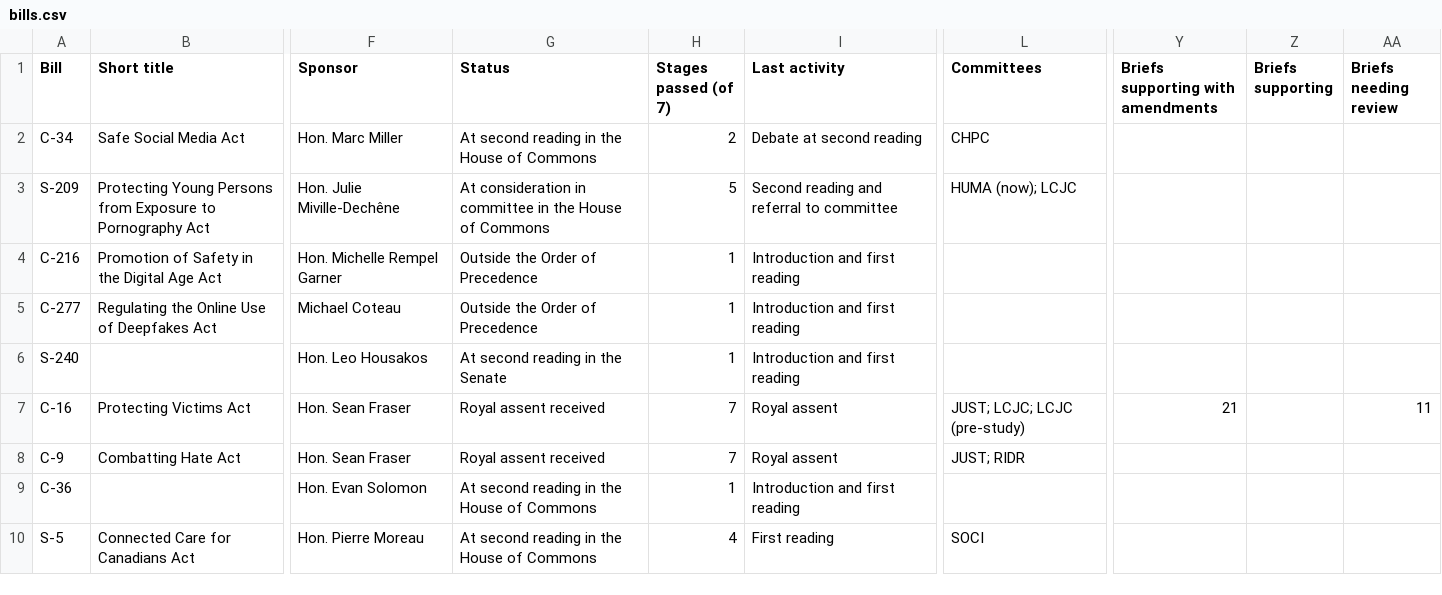
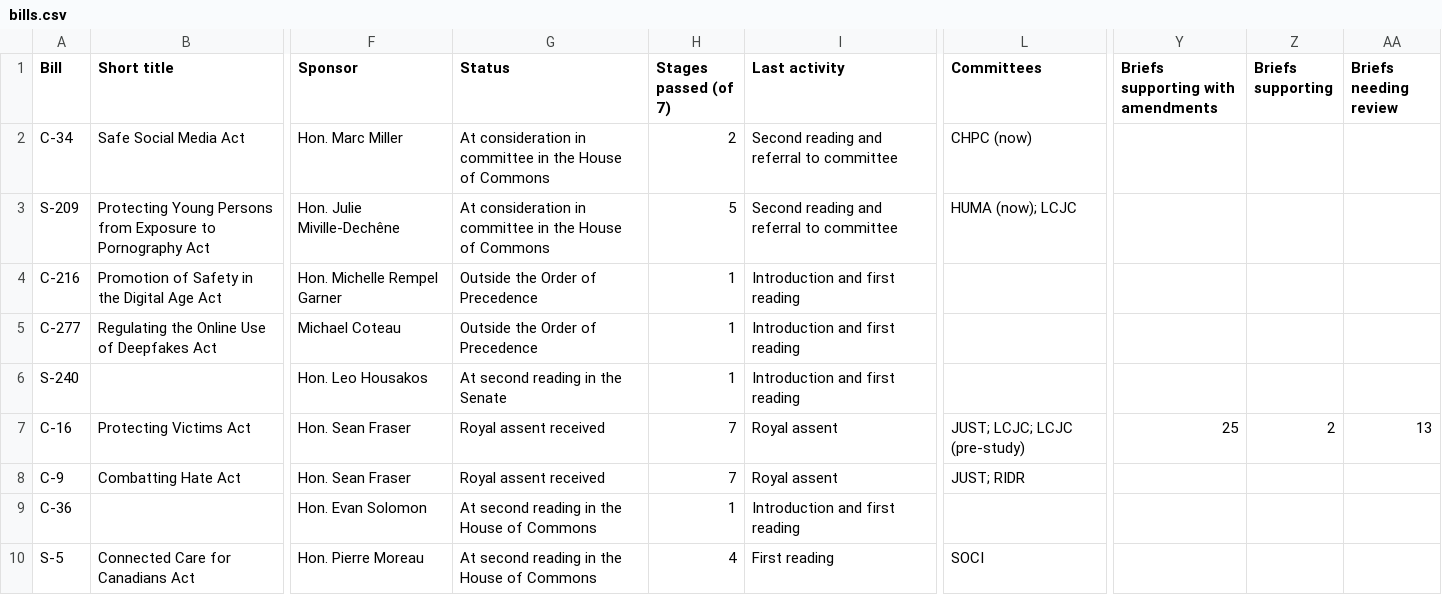
Before and after one commit to jeremyrdepow/RiverRidge-site, a CSV file: data/bills.csv, drawn as a sheet; only a part is shown, gaps mark what is left out; the diff covers the shown part only; the diff names each change by its address in the sheet, - before the commit and + after, or states it on an @@ line.

```diff
--- a/data/bills.csv
+++ b/data/bills.csv
-G2 (Status): At second reading in the…
+G2 (Status): At consideration in committee in the…
-I2 (Last activity): Debate at second reading
+I2 (Last activity): Second reading and referral to committee
-L2 (Committees): CHPC
+L2 (Committees): CHPC (now)
-Y7: 21
+Y7: 25
-Z7 (Briefs supporting): (empty)
+Z7 (Briefs supporting): 2
-AA7 (Briefs needing review): 11
+AA7 (Briefs needing review): 13
```
Also changed, not shown: 19 edited cells elsewhere in this file, 1 other file.
